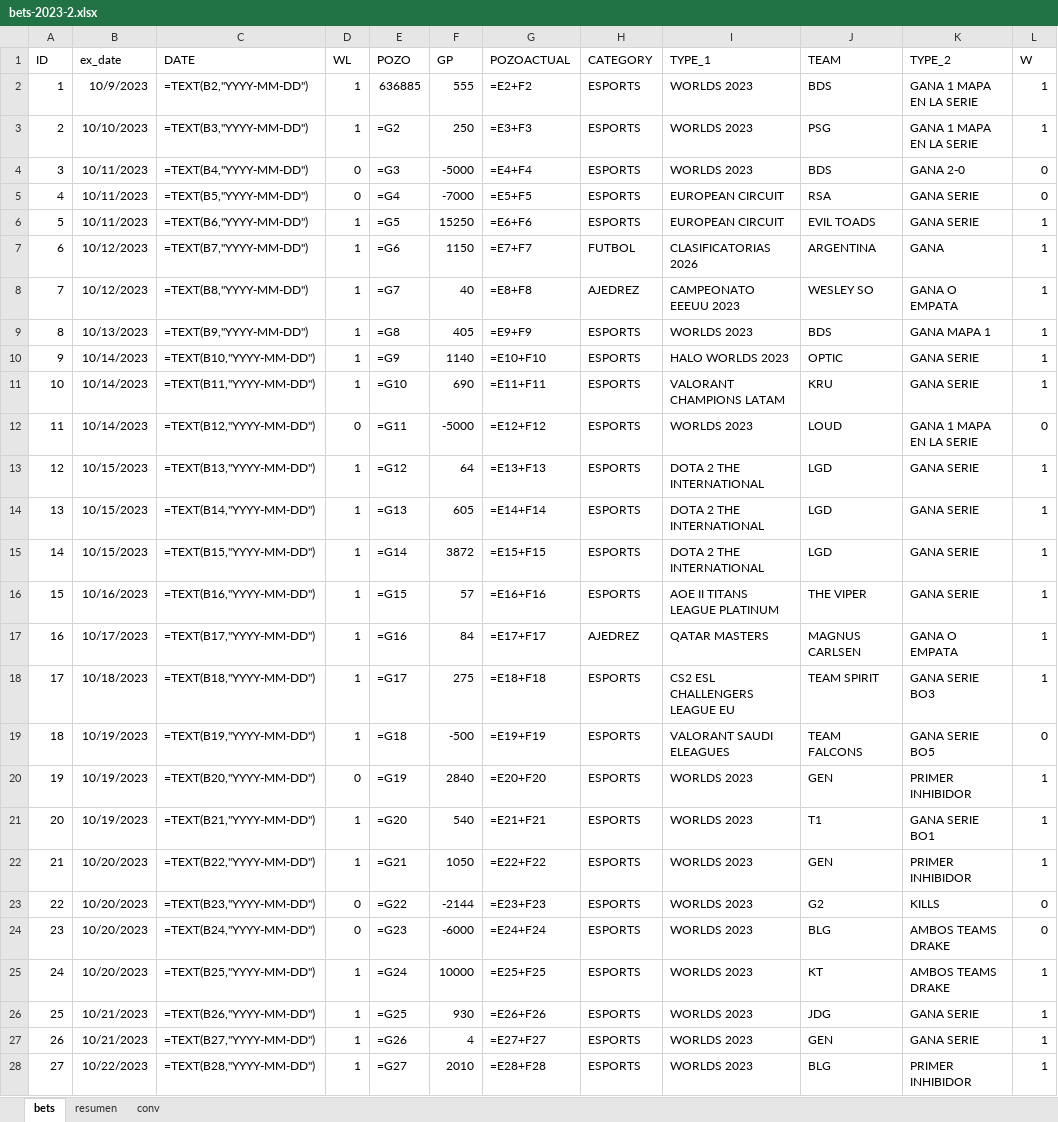
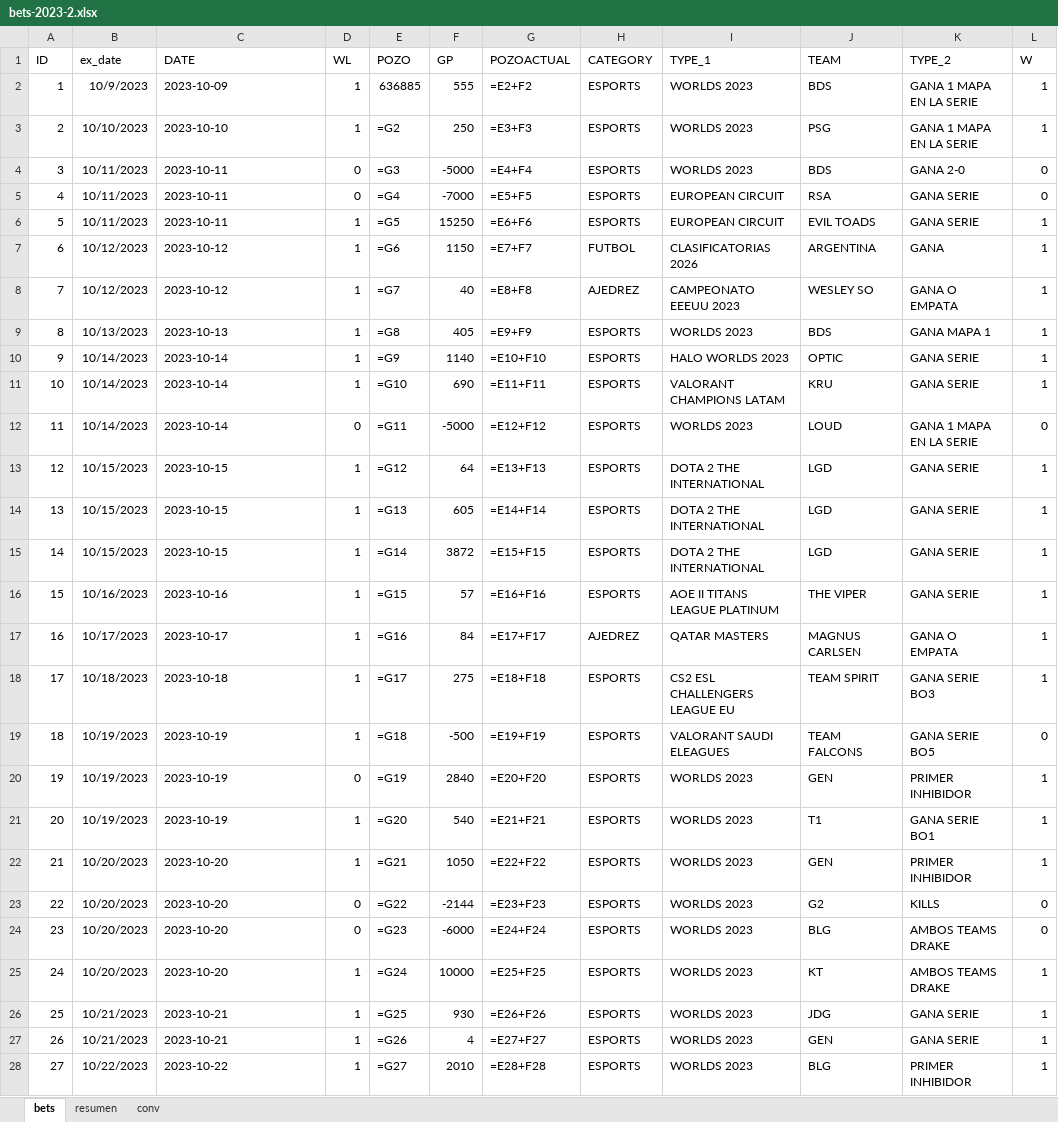
Before and after one commit to msebastianvg/pruebita, an Excel workbook: bets-2023-2.xlsx, sheet bets, drawn as a sheet; only a part is shown; values as stored, in another font and other column widths than the file's, no borders; formulas are shown in place of their values; the diff covers the shown part only; the diff names each change by its address in the sheet, - before the commit and + after, or states it on an @@ line.

Commit message:
Add files via upload

```diff
--- a/bets-2023-2.xlsx (sheet bets)
+++ b/bets-2023-2.xlsx (sheet bets)
-C2 (DATE): =TEXT(B2,"YYYY-MM-DD")
+C2 (DATE): 2023-10-09
-C3 (DATE): =TEXT(B3,"YYYY-MM-DD")
+C3 (DATE): 2023-10-10
-C4 (DATE): =TEXT(B4,"YYYY-MM-DD")
+C4 (DATE): 2023-10-11
-C5 (DATE): =TEXT(B5,"YYYY-MM-DD")
+C5 (DATE): 2023-10-11
-C6 (DATE): =TEXT(B6,"YYYY-MM-DD")
+C6 (DATE): 2023-10-11
-C7 (DATE): =TEXT(B7,"YYYY-MM-DD")
+C7 (DATE): 2023-10-12
-C8 (DATE): =TEXT(B8,"YYYY-MM-DD")
+C8 (DATE): 2023-10-12
-C9 (DATE): =TEXT(B9,"YYYY-MM-DD")
+C9 (DATE): 2023-10-13
-C10 (DATE): =TEXT(B10,"YYYY-MM-DD")
+C10 (DATE): 2023-10-14
-C11 (DATE): =TEXT(B11,"YYYY-MM-DD")
+C11 (DATE): 2023-10-14
-C12 (DATE): =TEXT(B12,"YYYY-MM-DD")
+C12 (DATE): 2023-10-14
-C13 (DATE): =TEXT(B13,"YYYY-MM-DD")
+C13 (DATE): 2023-10-15
-C14 (DATE): =TEXT(B14,"YYYY-MM-DD")
+C14 (DATE): 2023-10-15
-C15 (DATE): =TEXT(B15,"YYYY-MM-DD")
+C15 (DATE): 2023-10-15
-C16 (DATE): =TEXT(B16,"YYYY-MM-DD")
+C16 (DATE): 2023-10-16
-C17 (DATE): =TEXT(B17,"YYYY-MM-DD")
+C17 (DATE): 2023-10-17
-C18 (DATE): =TEXT(B18,"YYYY-MM-DD")
+C18 (DATE): 2023-10-18
-C19 (DATE): =TEXT(B19,"YYYY-MM-DD")
+C19 (DATE): 2023-10-19
-C20 (DATE): =TEXT(B20,"YYYY-MM-DD")
+C20 (DATE): 2023-10-19
-C21 (DATE): =TEXT(B21,"YYYY-MM-DD")
+C21 (DATE): 2023-10-19
-C22 (DATE): =TEXT(B22,"YYYY-MM-DD")
+C22 (DATE): 2023-10-20
-C23 (DATE): =TEXT(B23,"YYYY-MM-DD")
+C23 (DATE): 2023-10-20
-C24 (DATE): =TEXT(B24,"YYYY-MM-DD")
+C24 (DATE): 2023-10-20
-C25 (DATE): =TEXT(B25,"YYYY-MM-DD")
+C25 (DATE): 2023-10-20
-C26 (DATE): =TEXT(B26,"YYYY-MM-DD")
+C26 (DATE): 2023-10-21
-C27 (DATE): =TEXT(B27,"YYYY-MM-DD")
+C27 (DATE): 2023-10-21
-C28 (DATE): =TEXT(B28,"YYYY-MM-DD")
+C28 (DATE): 2023-10-22
```
Also changed, not shown: 15 edited cells elsewhere in this sheet.
